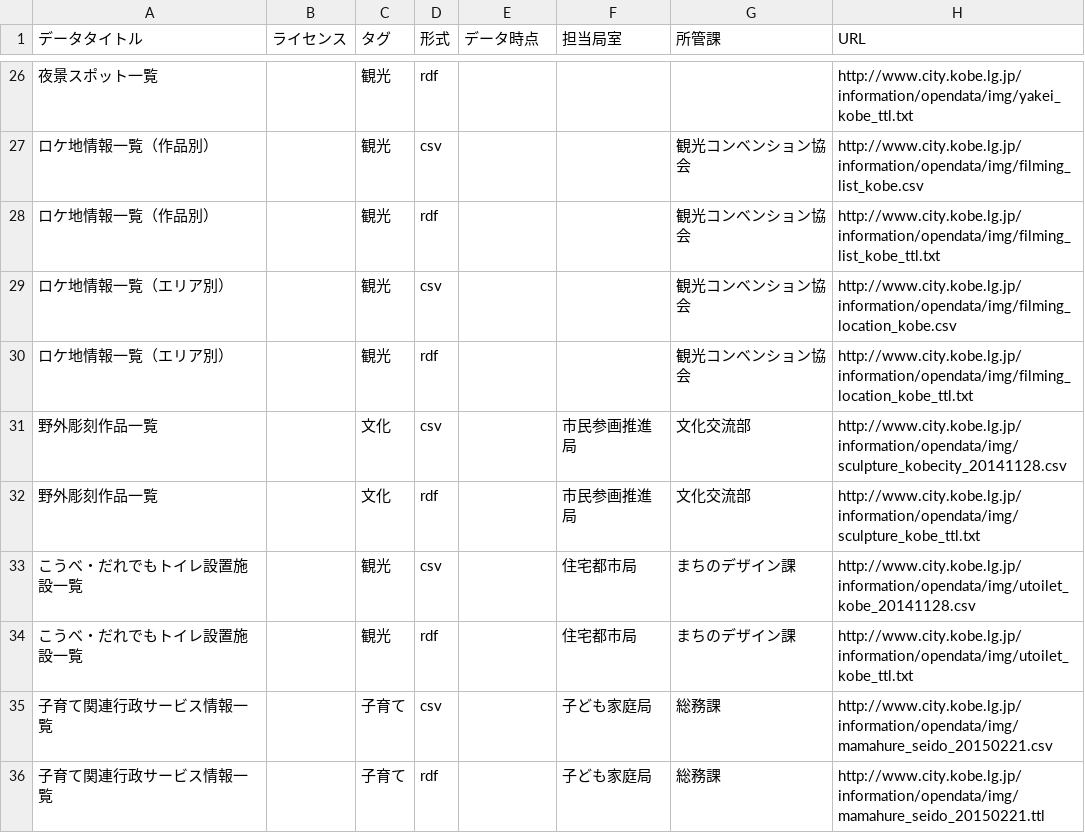
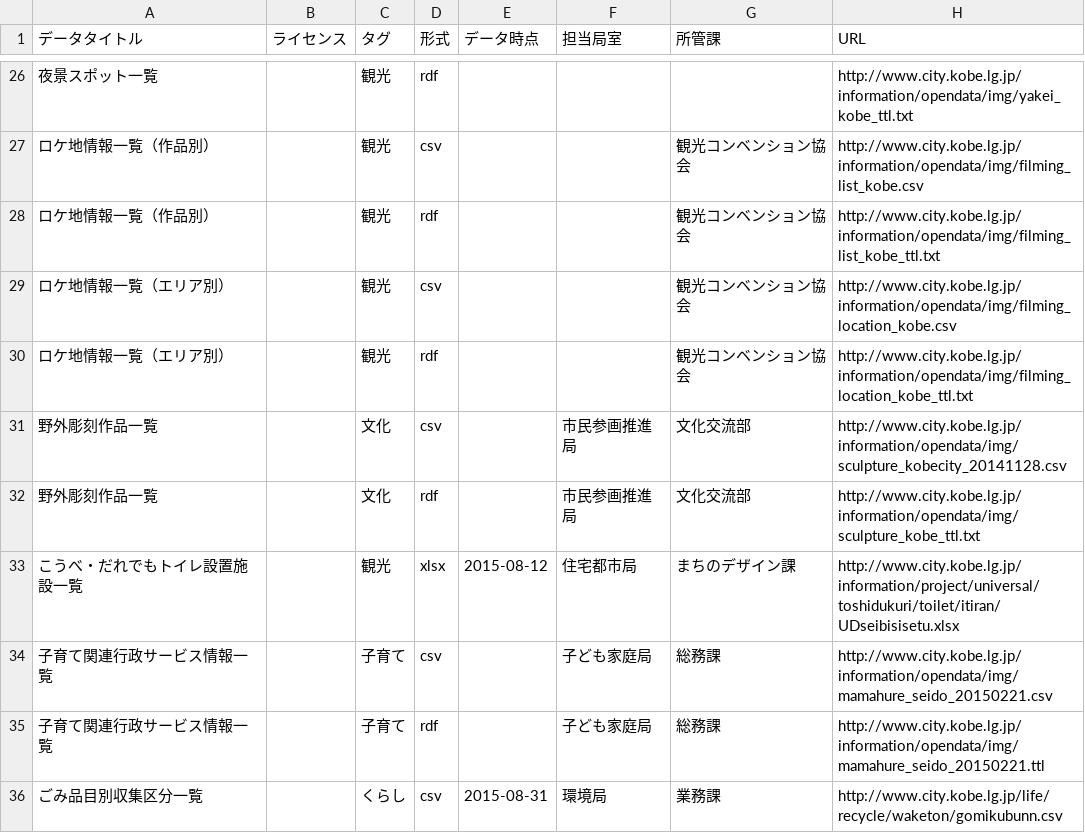
Before and after one commit to hkwi/kobe-opendata, a CSV file: catalog-download.csv, drawn as a sheet; only a part is shown, gaps mark what is left out; the shorter side is filled out with more unchanged rows.

```diff
--- a/catalog-download.csv
+++ b/catalog-download.csv
@@ -32,4 +32,3 @@
 野外彫刻作品一覧,,文化,rdf,,市民参画推進局,文化交流部,http://www.city.kobe.lg.jp/information/opendata/img/sculpture_kobe_ttl.txt
-こうべ・だれでもトイレ設置施設一覧,,観光,csv,,住宅都市局,まちのデザイン課,http://www.city.kobe.lg.jp/information/opendata/img/utoilet_kobe_20141128.csv
-こうべ・だれでもトイレ設置施設一覧,,観光,rdf,,住宅都市局,まちのデザイン課,http://www.city.kobe.lg.jp/information/opendata/img/utoilet_kobe_ttl.txt
+こうべ・だれでもトイレ設置施設一覧,,観光,xlsx,2015-08-12,住宅都市局,まちのデザイン課,http://www.city.kobe.lg.jp/information/project/universal/toshidukuri/toilet/itiran/UDseibisisetu.xlsx
 子育て関連行政サービス情報一覧,,子育て,csv,,子ども家庭局,総務課,http://www.city.kobe.lg.jp/information/opendata/img/mamahure_seido_20150221.csv
```
Also changed, not shown: catalog-publish.csv, 2 other files.
